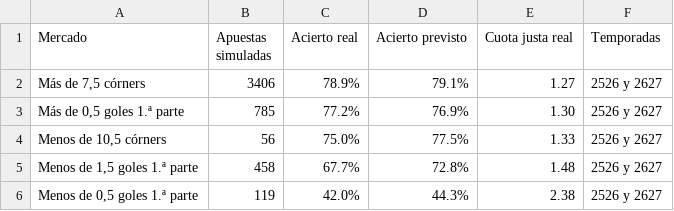
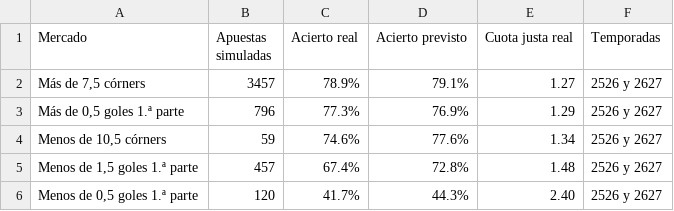
Before and after one commit to angelo4848/angelo-analytics, a CSV file: data/calibracion.csv, drawn as a sheet.

```diff
--- a/data/calibracion.csv
+++ b/data/calibracion.csv
@@ -1,6 +1,6 @@
 Mercado,Apuestas simuladas,Acierto real,Acierto previsto,Cuota justa real,Temporadas
-"Más de 7,5 córners",3406,78.9%,79.1%,1.27,2526 y 2627
-"Más de 0,5 goles 1.ª parte",785,77.2%,76.9%,1.30,2526 y 2627
-"Menos de 10,5 córners",56,75.0%,77.5%,1.33,2526 y 2627
-"Menos de 1,5 goles 1.ª parte",458,67.7%,72.8%,1.48,2526 y 2627
-"Menos de 0,5 goles 1.ª parte",119,42.0%,44.3%,2.38,2526 y 2627
+"Más de 7,5 córners",3457,78.9%,79.1%,1.27,2526 y 2627
+"Más de 0,5 goles 1.ª parte",796,77.3%,76.9%,1.29,2526 y 2627
+"Menos de 10,5 córners",59,74.6%,77.6%,1.34,2526 y 2627
+"Menos de 1,5 goles 1.ª parte",457,67.4%,72.8%,1.48,2526 y 2627
+"Menos de 0,5 goles 1.ª parte",120,41.7%,44.3%,2.40,2526 y 2627
```
Also changed, not shown: 3 other files.
